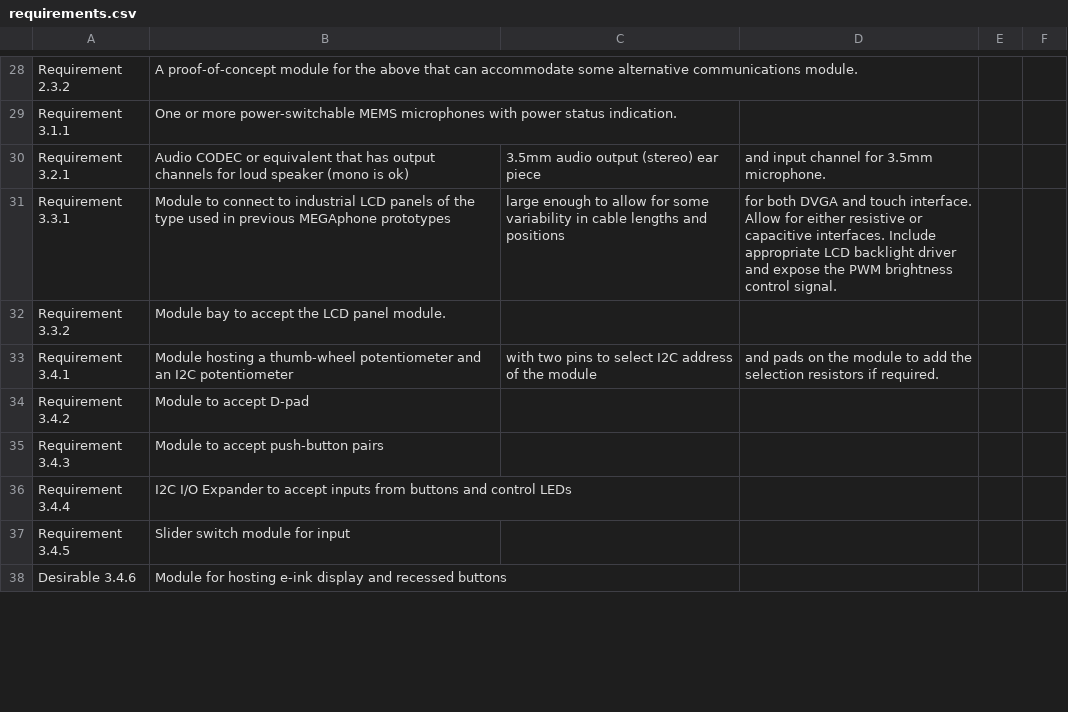
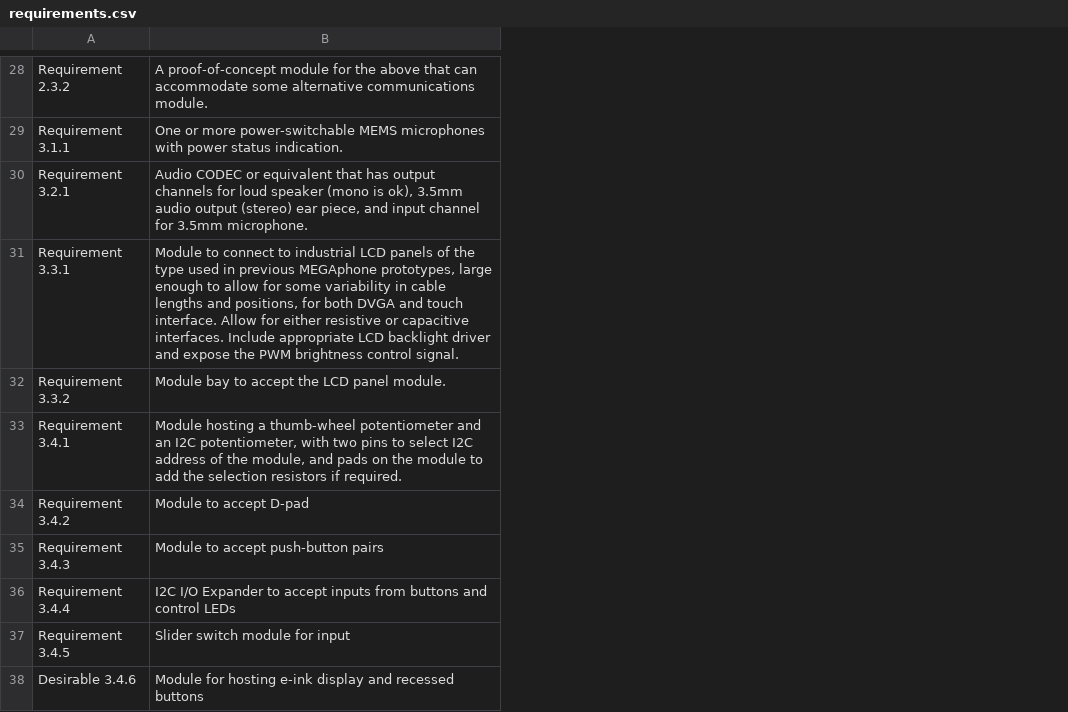
Before and after one commit to goran-mahovlic/megaphone-modular, a CSV file: requirements/requirements.csv, drawn as a sheet; only a part is shown, gaps mark what is left out; the diff covers the shown part only; the diff names each change by its address in the sheet, - before the commit and + after, or states it on an @@ line.

```diff
--- a/requirements/requirements.csv
+++ b/requirements/requirements.csv
-column C, rows 30-33: 3.5mm audio output (stereo) ear piece | large enough to allow for some variability in cable lengths and positions |  | with two pins to select I2C address of the module
-column D, rows 30-33: and input channel for 3.5mm microphone. | for both DVGA and touch interface. Allow for either resistive or capacitive interfaces. Include appropriate LCD backlight driver and expose the PWM brightness control signal. |  | and pads on the module to add the selection resistors if required.
-column E, empty
-column F, empty
-B30: …(mono is ok)
+B30: …(mono is ok), 3.5mm audio output (stereo) ear piece, and input channel for 3.5mm microphone.
-B31: …previous MEGAphone prototypes
+B31: …previous MEGAphone prototypes, large enough to allow for some variability in cable lengths and positions, for both DVGA and touch interface. Allow for either resistive or capacitive interfaces. Include appropriate LCD backlight driver and expose the PWM brightness control signal.
-B33: …an I2C potentiometer
+B33: …an I2C potentiometer, with two pins to select I2C address of the module, and pads on the module to add the selection resistors if required.
```
Also changed, not shown: 22 edited cells elsewhere in this file.
